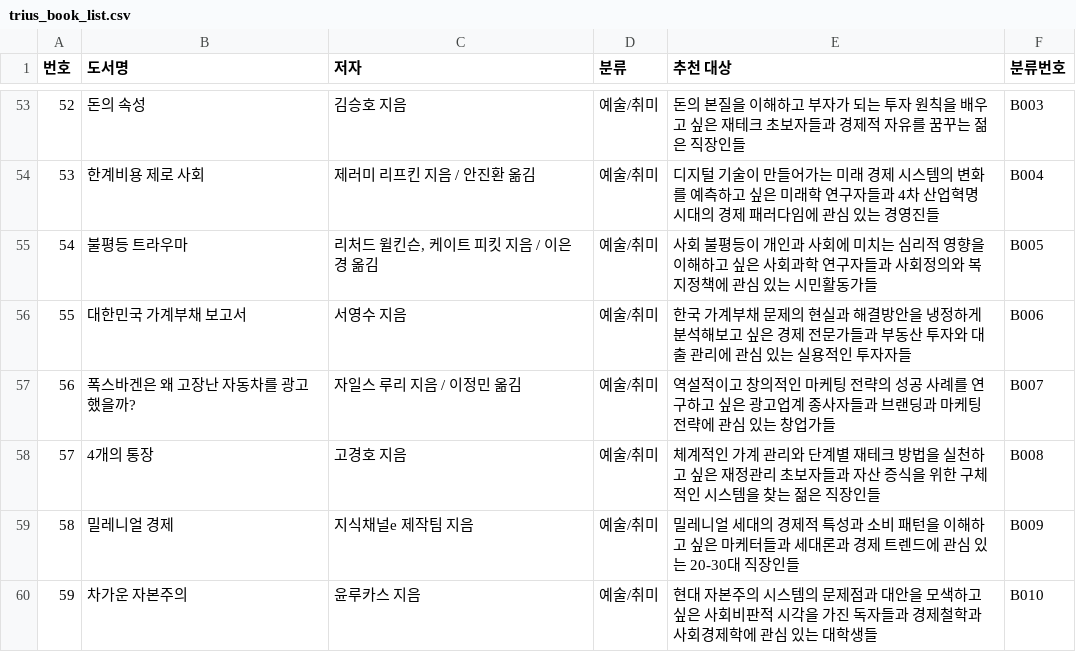
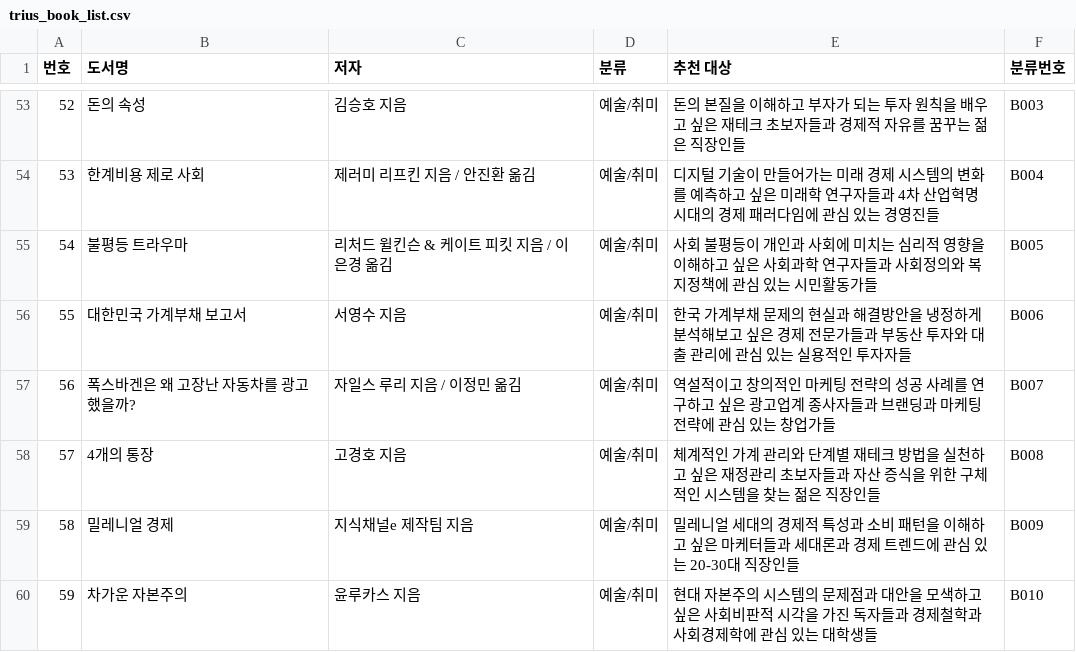
Before and after one commit to dooook-kr/triusbooks, a CSV file: trius_book_list.csv, drawn as a sheet; only a part is shown, gaps mark what is left out; the diff covers the shown part only.

```diff
--- a/trius_book_list.csv
+++ b/trius_book_list.csv
@@ -54,3 +54,3 @@
 53,한계비용 제로 사회,제러미 리프킨 지음 / 안진환 옮김,예술/취미,"디지털 기술이 만들어가는 미래 경제 시스템의 변화를 예측하고 싶은 미래학 연구자들과 4차 산업혁명 시대의 경제 패러다임에 관심 있는 경영진들",B004
-54,불평등 트라우마,"리처드 윌킨슨, 케이트 피킷 지음 / 이은경 옮김",예술/취미,"사회 불평등이 개인과 사회에 미치는 심리적 영향을 이해하고 싶은 사회과학 연구자들과 사회정의와 복지정책에 관심 있는 시민활동가들",B005
+54,불평등 트라우마,"리처드 윌킨슨 & 케이트 피킷 지음 / 이은경 옮김",예술/취미,"사회 불평등이 개인과 사회에 미치는 심리적 영향을 이해하고 싶은 사회과학 연구자들과 사회정의와 복지정책에 관심 있는 시민활동가들",B005
 55,대한민국 가계부채 보고서,서영수 지음,예술/취미,"한국 가계부채 문제의 현실과 해결방안을 냉정하게 분석해보고 싶은 경제 전문가들과 부동산 투자와 대출 관리에 관심 있는 실용적인 투자자들",B006
```
Also changed, not shown: 10 edited cells elsewhere in this file.
